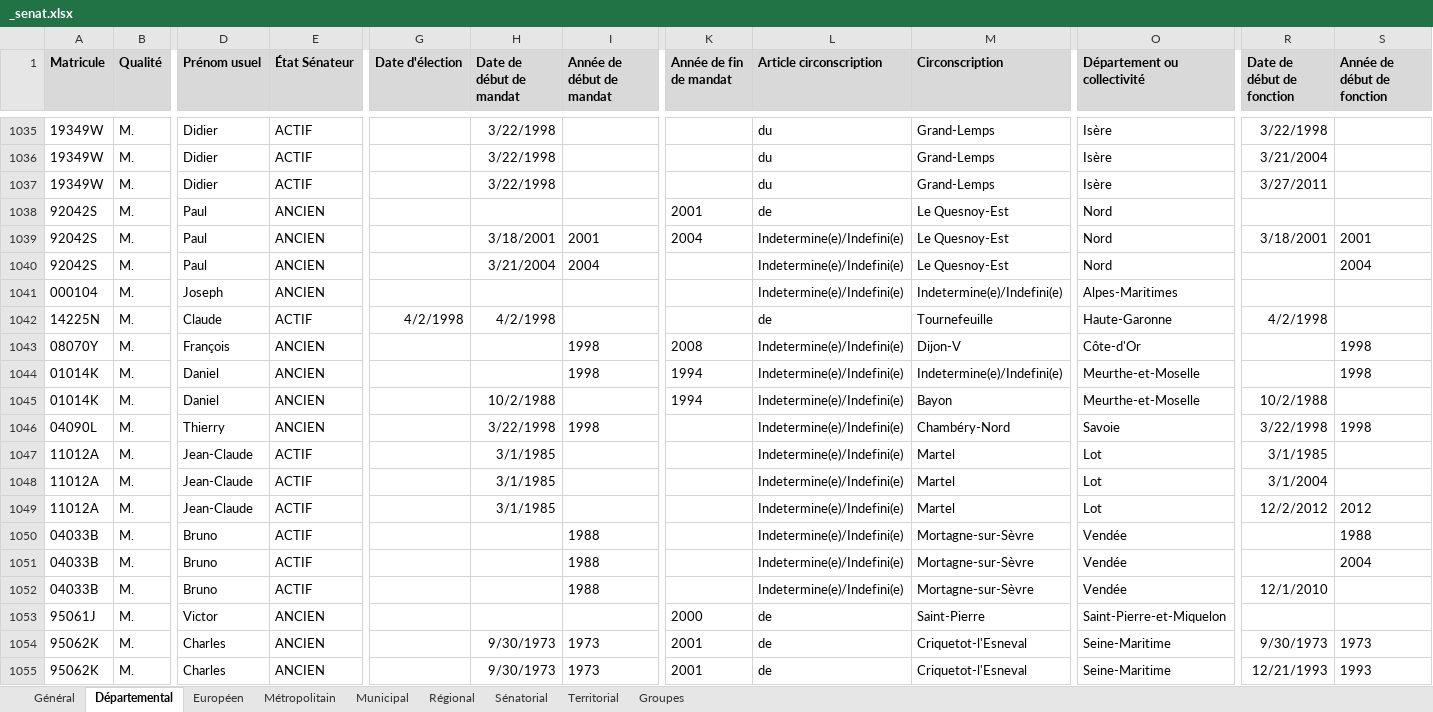
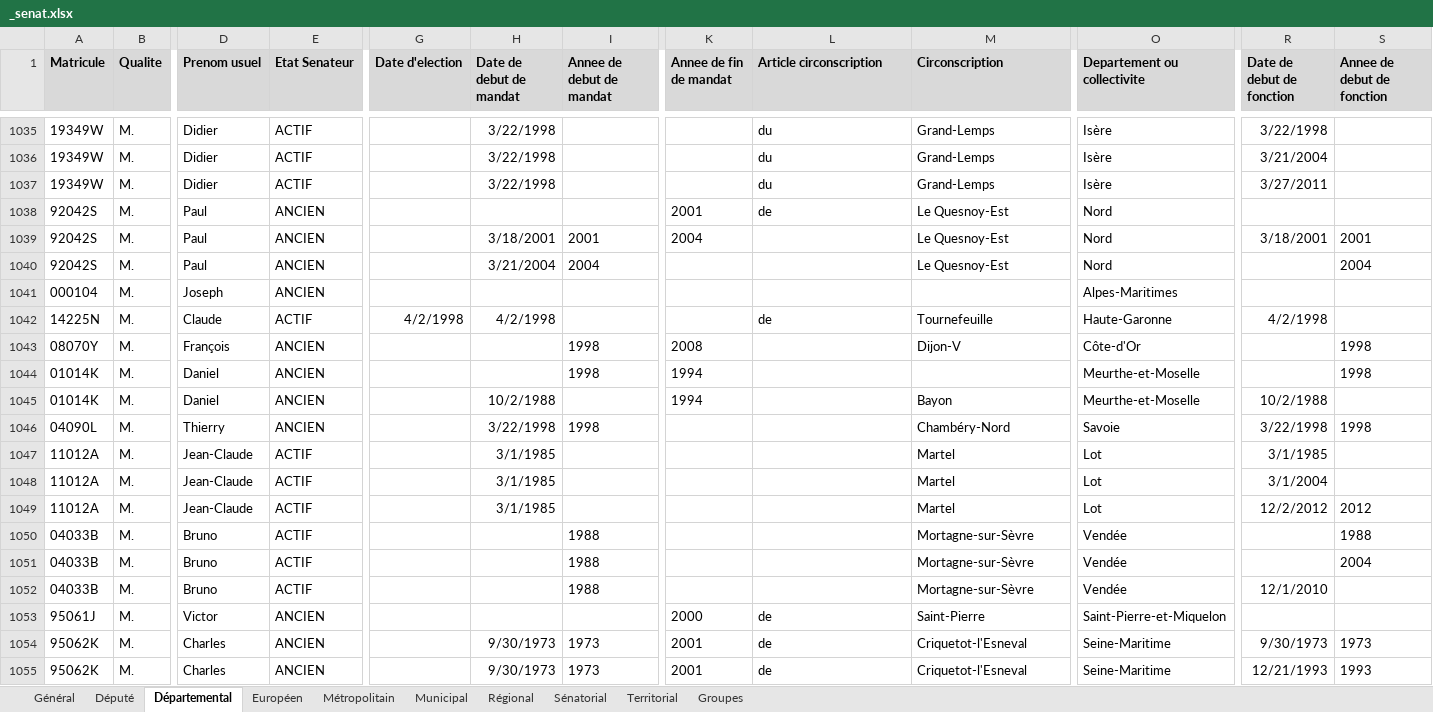
Before and after one commit to BrefAvignon/BrefInit, an Excel workbook: in/secondary/senat/_senat.xlsx, sheet Départemental, drawn as a sheet; only a part is shown, gaps mark what is left out; values as stored, in another font and other column widths than the file's, no borders; the diff covers the shown part only; the diff names each change by its address in the sheet, - before the commit and + after, or states it on an @@ line.

Commit message:
compare RNE and senate data for senators

```diff
--- a/in/secondary/senat/_senat.xlsx (sheet Départemental)
+++ b/in/secondary/senat/_senat.xlsx (sheet Départemental)
+sheet tab: Député
-B1: Qualité
+B1: Qualite
-D1: Prénom usuel
+D1: Prenom usuel
-E1: État Sénateur
+E1: Etat Senateur
-G1: Date d'élection
+G1: Date d'election
-H1: Date de début de mandat
+H1: Date de debut de mandat
-I1: Année de début de mandat
+I1: Annee de debut de mandat
-K1: Année de fin de mandat
+K1: Annee de fin de mandat
-O1: Département ou collectivité
+O1: Departement ou collectivite
-R1: Date de début de fonction
+R1: Date de debut de fonction
-S1: Année de début de fonction
+S1: Annee de debut de fonction
-L1039:L1041 (Article circonscription): Indetermine(e)/Indefini(e)
+L1039:L1041 (Article circonscription): (empty)
-M1041 (Circonscription): Indetermine(e)/Indefini(e)
+M1041 (Circonscription): (empty)
-L1043:L1052 (Article circonscription): Indetermine(e)/Indefini(e)
+L1043:L1052 (Article circonscription): (empty)
-M1044 (Circonscription): Indetermine(e)/Indefini(e)
+M1044 (Circonscription): (empty)
```
Also changed, not shown: 760 edited cells elsewhere in this sheet, sheet Général, sheet Municipal, sheet Régional, sheet Européen, sheet Territorial, sheet Sénatorial, 2 more sheets, 34 other files.
